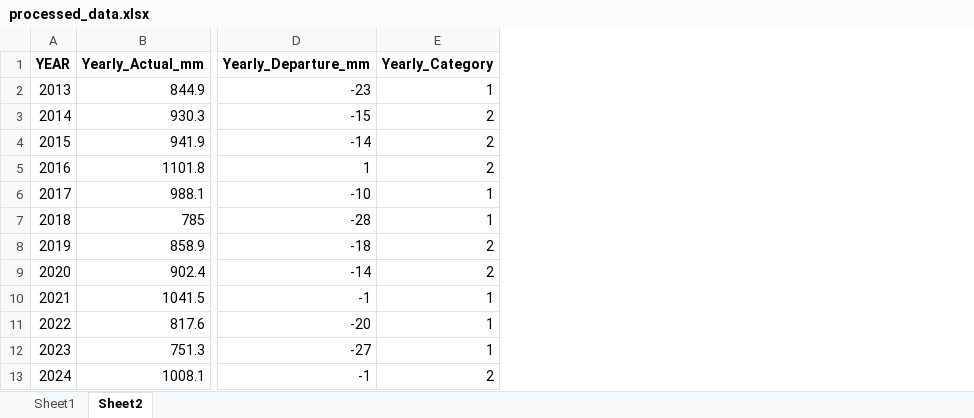
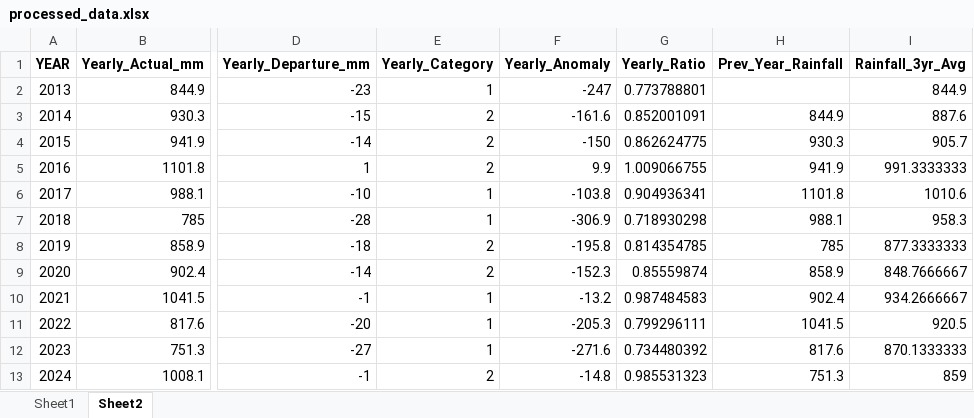
Before and after one commit to priyakumari-hub/groundwater-depletion-recharge-, an Excel workbook: processed_data.xlsx, sheet Sheet2, drawn as a sheet; only a part is shown, gaps mark what is left out; values as stored, in another font and other column widths than the file's, no borders; the diff names each change by its address in the sheet, - before the commit and + after, or states it on an @@ line.

```diff
--- a/processed_data.xlsx (sheet Sheet2)
+++ b/processed_data.xlsx (sheet Sheet2)
+column F (Yearly_Anomaly), rows 2-13: -247 | -161.6 | -150 | 9.9 | -103.8 | -306.9 | -195.8 | -152.3 | -13.2 | -205.3 | -271.6 | -14.8
+column G (Yearly_Ratio), rows 2-13: 0.773788801 | 0.852001091 | 0.862624775 | 1.009066755 | 0.904936341 | 0.718930298 | 0.814354785 | 0.85559874 | 0.987484583 | 0.799296111 | 0.734480392 | 0.985531323
+column H (Prev_Year_Rainfall), rows 3-13: 844.9 | 930.3 | 941.9 | 1101.8 | 988.1 | 785 | 858.9 | 902.4 | 1041.5 | 817.6 | 751.3
+column I (Rainfall_3yr_Avg), rows 2-13: 844.9 | 887.6 | 905.7 | 991.3333333 | 1010.6 | 958.3 | 877.3333333 | 848.7666667 | 934.2666667 | 920.5 | 870.1333333 | 859
```
Also changed, not shown: sheet Sheet1, 5 other files.
